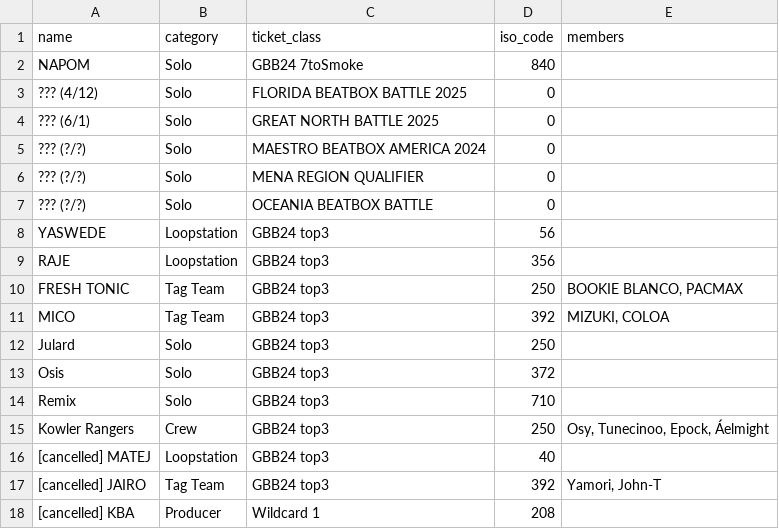
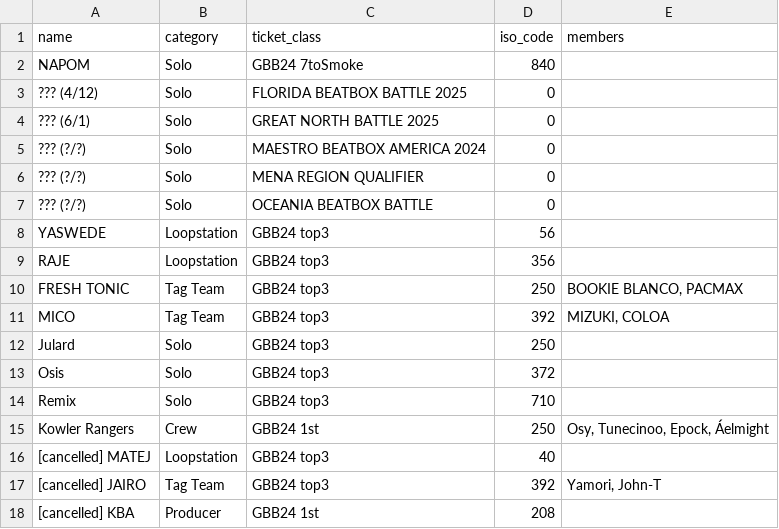
Before and after one commit to shumizu418128/gbbinfo2.0, a CSV file: app/static/csv/participants/2025.csv, drawn as a sheet.

Commit message:
typo

```diff
--- a/app/static/csv/participants/2025.csv
+++ b/app/static/csv/participants/2025.csv
@@ -14,5 +14,5 @@ Osis,Solo,GBB24 top3,372,
 Remix,Solo,GBB24 top3,710,
-Kowler Rangers,Crew,GBB24 top3,250,"Osy, Tunecinoo, Epock, Áelmight"
+Kowler Rangers,Crew,GBB24 1st,250,"Osy, Tunecinoo, Epock, Áelmight"
 [cancelled] MATEJ,Loopstation,GBB24 top3,40,
 [cancelled] JAIRO,Tag Team,GBB24 top3,392,"Yamori, John-T"
-[cancelled] KBA,Producer,Wildcard 1,208,
+[cancelled] KBA,Producer,GBB24 1st,208,
```
